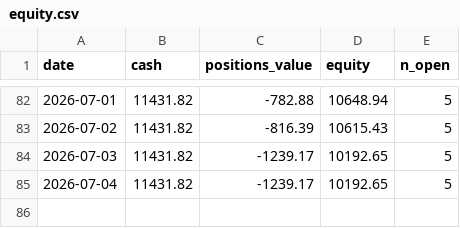
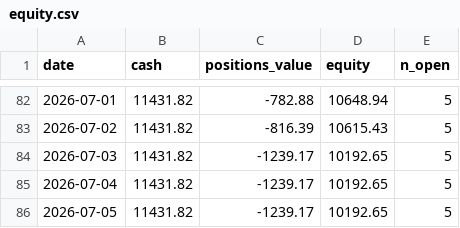
Before and after one commit to bayramkamus/live-trading, a CSV file: data_live/broker/equity.csv, drawn as a sheet; only a part is shown, gaps mark what is left out; the diff names each change by its address in the sheet, - before the commit and + after, or states it on an @@ line.

```diff
--- a/data_live/broker/equity.csv
+++ b/data_live/broker/equity.csv
+row 86: 2026-07-05 | 11431.82 | -1239.17 | 10192.65 | 5
```
Also changed, not shown: 13 other files.
